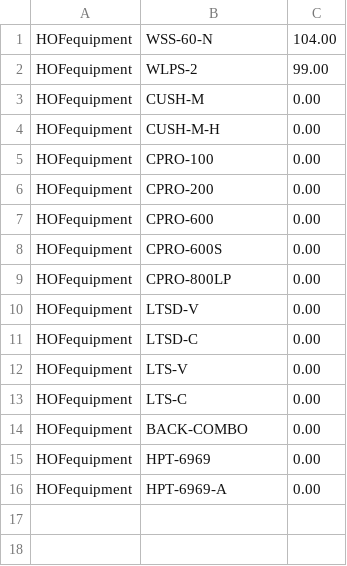
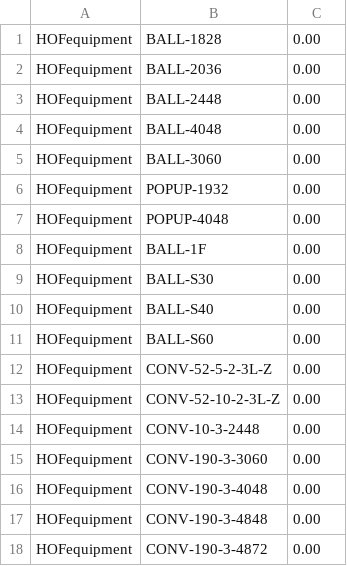
Before and after one commit to gradenova/scraper-heroku-1, a CSV file: csv/hofequipment.csv, drawn as a sheet.

```diff
--- a/csv/hofequipment.csv
+++ b/csv/hofequipment.csv
@@ -1,16 +1,18 @@
-HOFequipment,WSS-60-N,104.00
-HOFequipment,WLPS-2,99.00
-HOFequipment,CUSH-M,0.00
-HOFequipment,CUSH-M-H,0.00
-HOFequipment,CPRO-100,0.00
-HOFequipment,CPRO-200,0.00
-HOFequipment,CPRO-600,0.00
-HOFequipment,CPRO-600S,0.00
-HOFequipment,CPRO-800LP,0.00
-HOFequipment,LTSD-V,0.00
-HOFequipment,LTSD-C,0.00
-HOFequipment,LTS-V,0.00
-HOFequipment,LTS-C,0.00
-HOFequipment,BACK-COMBO,0.00
-HOFequipment,HPT-6969,0.00
-HOFequipment,HPT-6969-A,0.00
+HOFequipment,BALL-1828,0.00
+HOFequipment,BALL-2036,0.00
+HOFequipment,BALL-2448,0.00
+HOFequipment,BALL-4048,0.00
+HOFequipment,BALL-3060,0.00
+HOFequipment,POPUP-1932,0.00
+HOFequipment,POPUP-4048,0.00
+HOFequipment,BALL-1F,0.00
+HOFequipment,BALL-S30,0.00
+HOFequipment,BALL-S40,0.00
+HOFequipment,BALL-S60,0.00
+HOFequipment,CONV-52-5-2-3L-Z,0.00
+HOFequipment,CONV-52-10-2-3L-Z,0.00
+HOFequipment,CONV-10-3-2448,0.00
+HOFequipment,CONV-190-3-3060,0.00
+HOFequipment,CONV-190-3-4048,0.00
+HOFequipment,CONV-190-3-4848,0.00
+HOFequipment,CONV-190-3-4872,0.00
```
Also changed, not shown: 4 other files.
